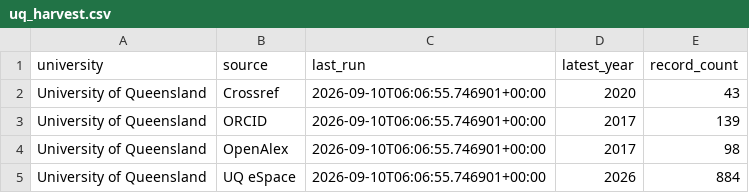
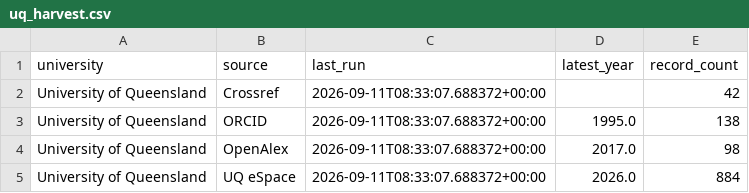
Before and after one commit to yuhanwang0612/cits3200-, a CSV file: final output/uq/uq_harvest.csv, drawn as a sheet.

```diff
--- a/final output/uq/uq_harvest.csv
+++ b/final output/uq/uq_harvest.csv
@@ -1,5 +1,5 @@
 university,source,last_run,latest_year,record_count
-University of Queensland,Crossref,2026-09-10T06:06:55.746901+00:00,2020,43
-University of Queensland,ORCID,2026-09-10T06:06:55.746901+00:00,2017,139
-University of Queensland,OpenAlex,2026-09-10T06:06:55.746901+00:00,2017,98
-University of Queensland,UQ eSpace,2026-09-10T06:06:55.746901+00:00,2026,884
+University of Queensland,Crossref,2026-09-11T08:33:07.688372+00:00,,42
+University of Queensland,ORCID,2026-09-11T08:33:07.688372+00:00,1995.0,138
+University of Queensland,OpenAlex,2026-09-11T08:33:07.688372+00:00,2017.0,98
+University of Queensland,UQ eSpace,2026-09-11T08:33:07.688372+00:00,2026.0,884
```
Also changed, not shown: final output/uq/uq_journals.csv, final output/uq/uq_staff.csv, 5 other files.
